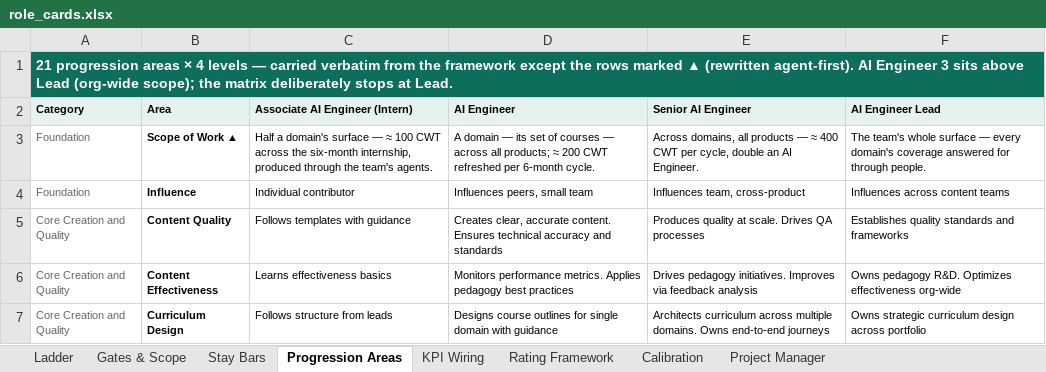
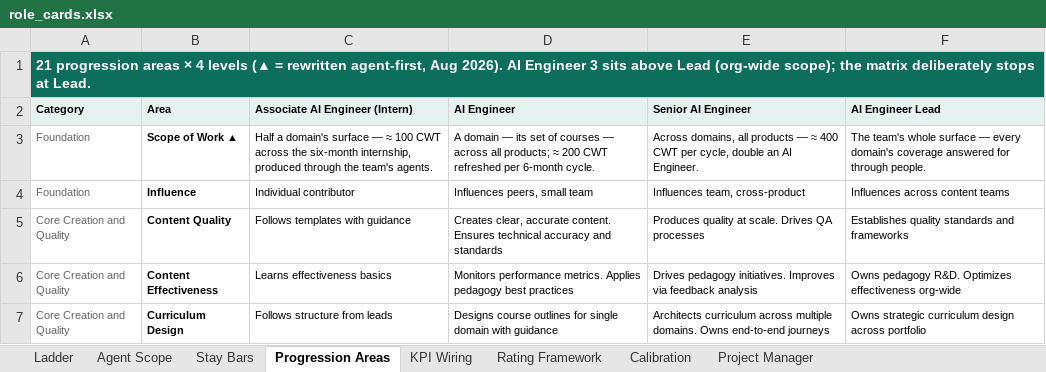
Before and after one commit to pavangangireddy2-max/open_acp, an Excel workbook: docs/handoff/artifacts/role_cards.xlsx, sheet Progression Areas, drawn as a sheet; only a part is shown; values as stored, in another font and other column widths than the file's, no borders; the diff names each change by its address in the sheet, - before the commit and + after, or states it on an @@ line.

```diff
--- a/docs/handoff/artifacts/role_cards.xlsx (sheet Progression Areas)
+++ b/docs/handoff/artifacts/role_cards.xlsx (sheet Progression Areas)
-sheet tab: Gates & Scope
+sheet tab: Agent Scope
-A1 (Category): …4 levels — carried verbatim from the framework except the rows marked ▲ (rewritten agent-first). AI Engineer…
+A1 (Category): …4 levels (▲ = rewritten agent-first, Aug 2026). AI Engineer…
```
Also changed, not shown: sheet Calibration, sheet Agent Scope, sheet Stay Bars, 5 other files.
